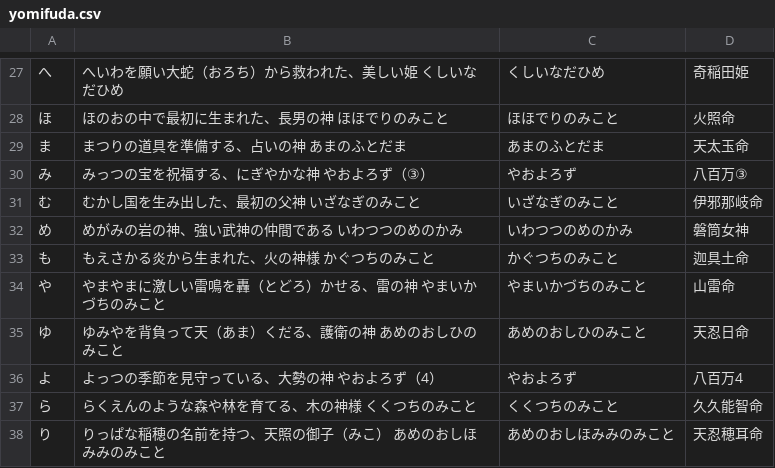
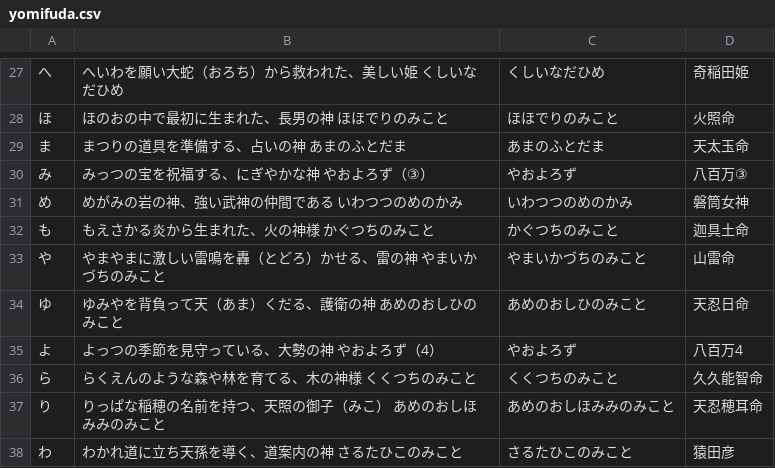
Before and after one commit to Jerry-hijiri/kagura-card, a CSV file: data/yomifuda.csv, drawn as a sheet; only a part is shown, gaps mark what is left out; the shorter side is filled out with more unchanged rows; the diff names each change by its address in the sheet, - before the commit and + after, or states it on an @@ line.

```diff
--- a/data/yomifuda.csv
+++ b/data/yomifuda.csv
-row 31: む | むかし国を生み出した、最初の父神 いざなぎのみこと | いざなぎのみこと | 伊邪那岐命
```
Also changed, not shown: 4 other files.
